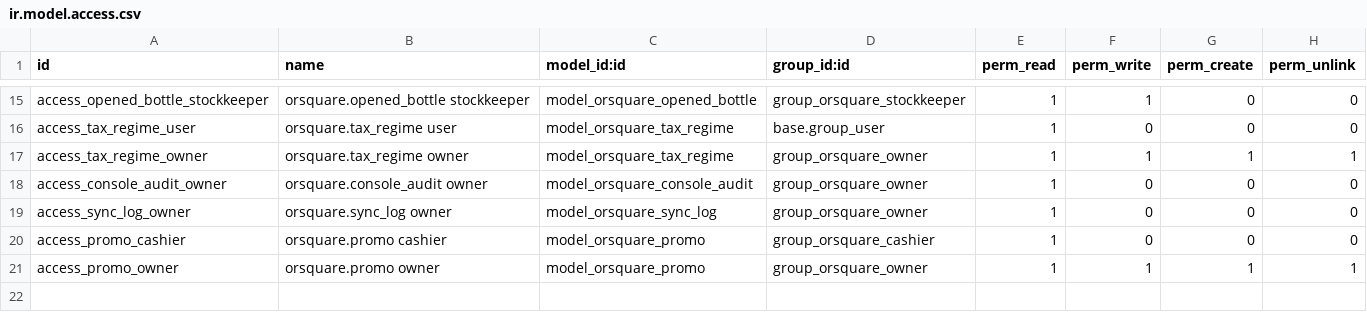
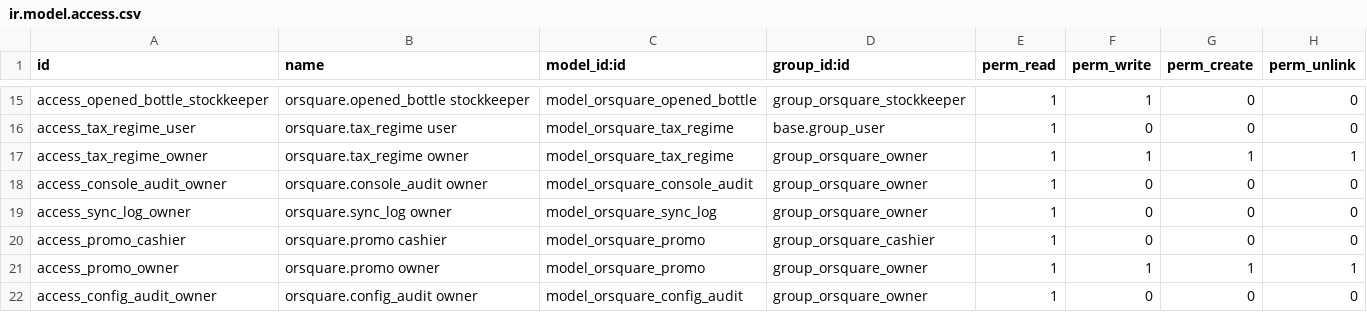
Before and after one commit to rrb-rushikesh/orsquare-odoo, a CSV file: addons/orsquare/security/ir.model.access.csv, drawn as a sheet; only a part is shown, gaps mark what is left out; the diff names each change by its address in the sheet, - before the commit and + after, or states it on an @@ line.

```diff
--- a/addons/orsquare/security/ir.model.access.csv
+++ b/addons/orsquare/security/ir.model.access.csv
+row 22: access_config_audit_owner | orsquare.config_audit owner | model_orsquare_config_audit | group_orsquare_owner | 1 | 0 | 0 | 0
```
Also changed, not shown: 18 other files.
